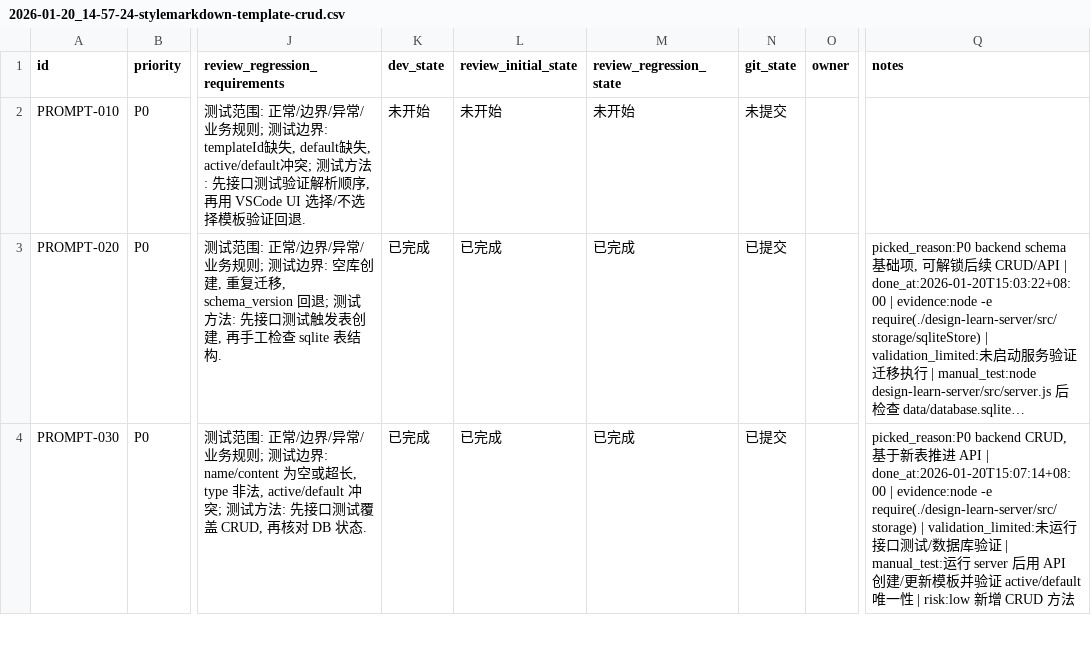
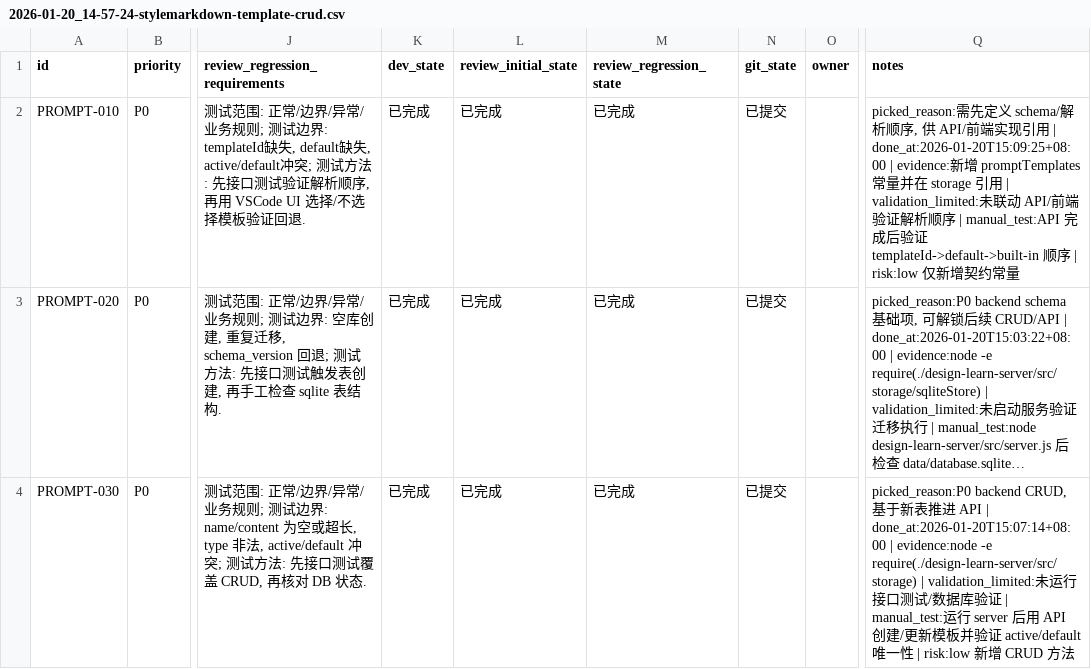
Before and after one commit to GalaxyXieyu/Design-Learn, a CSV file: issues/2026-01-20_14-57-24-stylemarkdown-template-crud.csv, drawn as a sheet; only a part is shown, gaps mark what is left out; long unchanged cells end in …; the diff names each change by its address in the sheet, - before the commit and + after, or states it on an @@ line.

Commit message:
[PROMPT-010] 定义提示词模板契约

```diff
--- a/issues/2026-01-20_14-57-24-stylemarkdown-template-crud.csv
+++ b/issues/2026-01-20_14-57-24-stylemarkdown-template-crud.csv
-K2 (dev_state): 未开始
+K2 (dev_state): 已完成
-L2 (review_initial_state): 未开始
+L2 (review_initial_state): 已完成
-M2 (review_regression_state): 未开始
+M2 (review_regression_state): 已完成
-N2 (git_state): 未提交
+N2 (git_state): 已提交
-Q2 (notes): (empty)
+Q2 (notes): picked_reason:需先定义 schema/解析顺序, 供 API/前端实现引用 | done_at:2026-01-20T15:09:25+08:00 | evidence:新增 promptTemplates 常量并在 storage 引用 | validation_limited:未联动 API/前端验证解析顺序 | manual_test:API 完成后验证 templateId->default->built-in 顺序 | risk:low 仅新增契约常量
```
Also changed, not shown: 2 other files.
